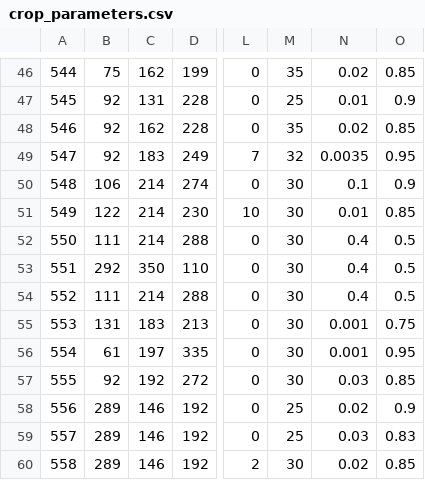
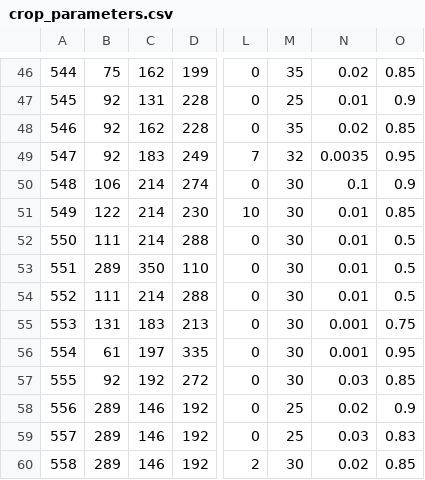
Before and after one commit to Hydrology-IFH/roger, a CSV file: roger/look_up_tables/crop_parameters.csv, drawn as a sheet; only a part is shown, gaps mark what is left out; the diff names each change by its address in the sheet, - before the commit and + after, or states it on an @@ line.

Commit message:
modified examples

```diff
--- a/roger/look_up_tables/crop_parameters.csv
+++ b/roger/look_up_tables/crop_parameters.csv
-N52:N54: 0.4
+N52:N54: 0.01
-B53: 292
+B53: 289
```
